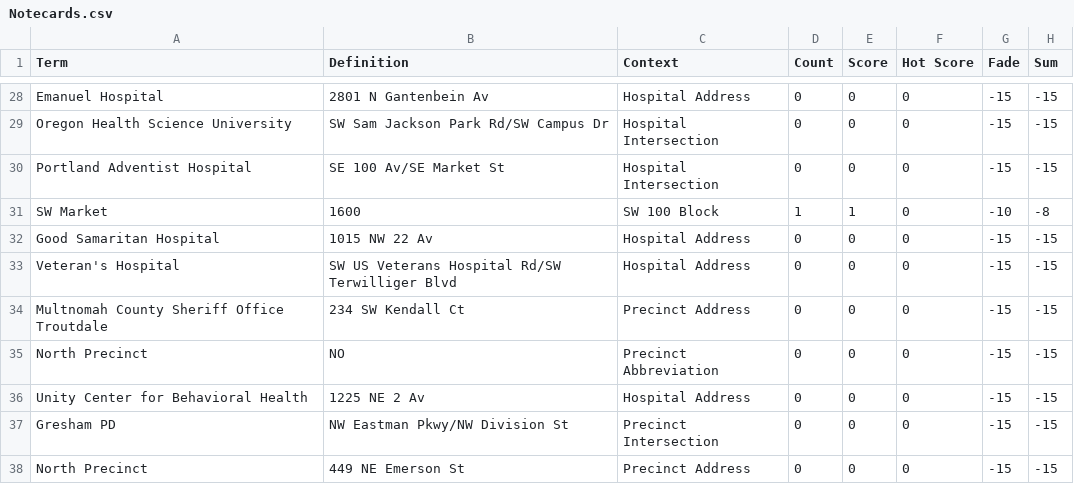
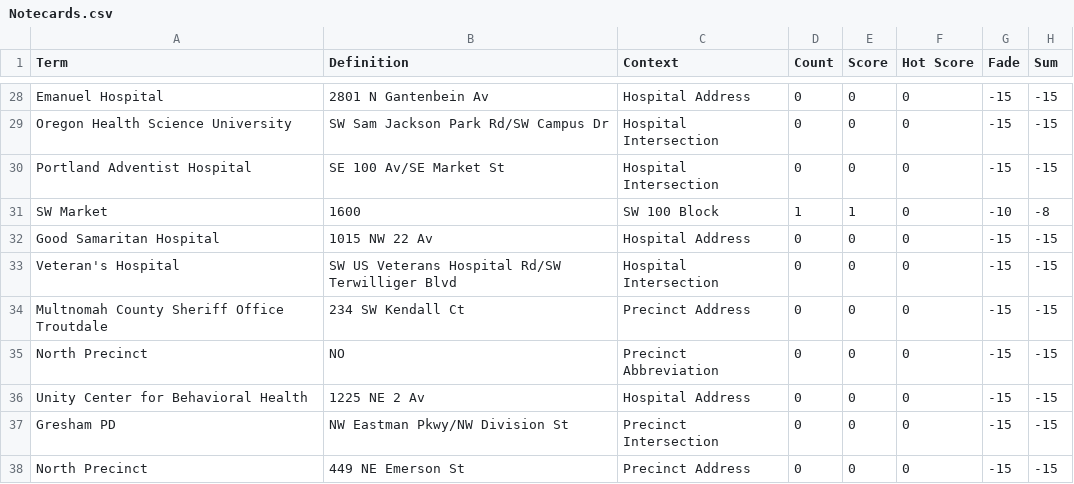
Before and after one commit to compsci-river/DataStorage, a CSV file: Notecards.csv, drawn as a sheet; only a part is shown, gaps mark what is left out.

Commit message:
Manual Update Notecards.csv

```diff
--- a/Notecards.csv
+++ b/Notecards.csv
@@ -32,3 +32,3 @@ SW Market,1600,SW 100 Block,1,1,0,-10,-8
 Good Samaritan Hospital,1015 NW 22 Av,Hospital Address,0,0,0,-15,-15
-Veteran's Hospital,SW US Veterans Hospital Rd/SW Terwilliger Blvd,Hospital Address,0,0,0,-15,-15
+Veteran's Hospital,SW US Veterans Hospital Rd/SW Terwilliger Blvd,Hospital Intersection,0,0,0,-15,-15
 Multnomah County Sheriff Office Troutdale,234 SW Kendall Ct,Precinct Address,0,0,0,-15,-15
```
